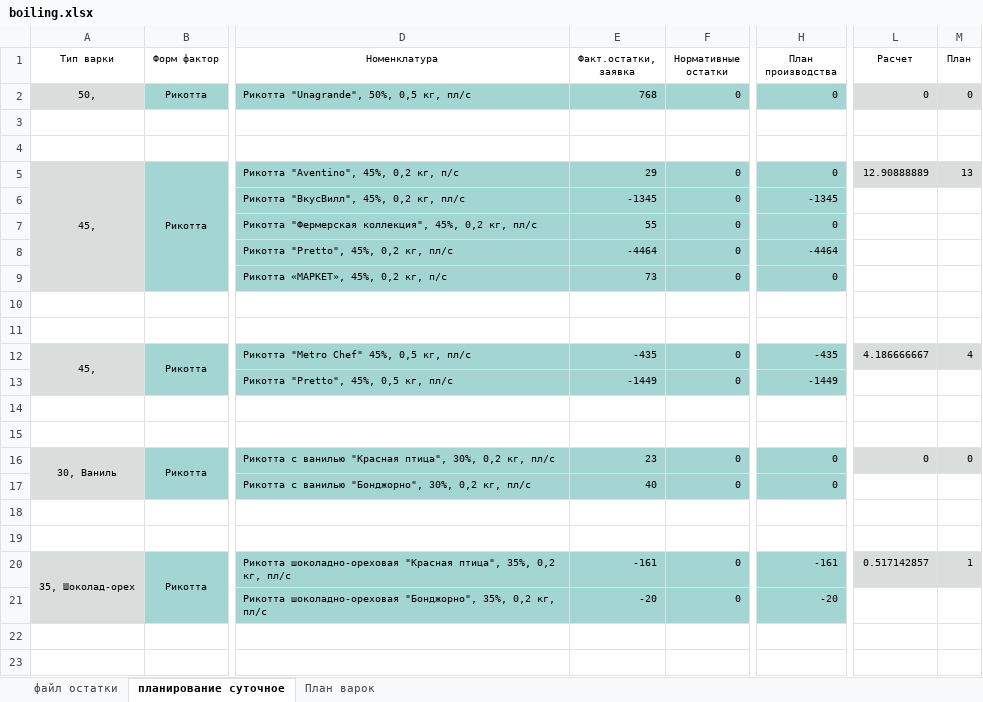
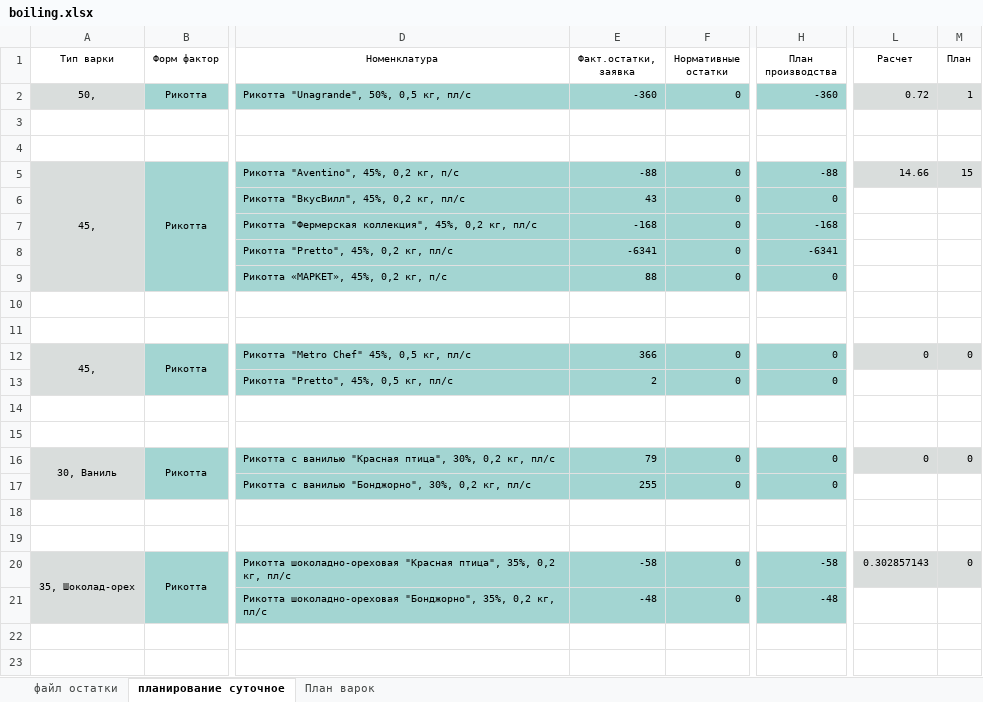
Before and after one commit to nkrokhmal/umalat, an Excel workbook: app/data/static/samples/by_department/ricotta/boiling.xlsx, sheet планирование суточное, drawn as a sheet; only a part is shown, gaps mark what is left out; values as stored, in another font and other column widths than the file's, no borders; the diff covers the shown part only; the diff names each change by its address in the sheet, - before the commit and + after, or states it on an @@ line.

```diff
--- a/app/data/static/samples/by_department/ricotta/boiling.xlsx (sheet планирование суточное)
+++ b/app/data/static/samples/by_department/ricotta/boiling.xlsx (sheet планирование суточное)
-E2 (Факт.остатки, заявка): 768
+E2 (Факт.остатки, заявка): -360
-H2 (План производства): 0
+H2 (План производства): -360
-L2 (Расчет): 0
+L2 (Расчет): 0.72
-M2 (План): 0
+M2 (План): 1
-E5 (Факт.остатки, заявка): 29
+E5 (Факт.остатки, заявка): -88
-H5 (План производства): 0
+H5 (План производства): -88
-L5 (Расчет): 12.90888889
+L5 (Расчет): 14.66
-M5 (План): 13
+M5 (План): 15
-E6 (Факт.остатки, заявка): -1345
+E6 (Факт.остатки, заявка): 43
-H6 (План производства): -1345
+H6 (План производства): 0
-E7 (Факт.остатки, заявка): 55
+E7 (Факт.остатки, заявка): -168
-H7 (План производства): 0
+H7 (План производства): -168
-E8 (Факт.остатки, заявка): -4464
+E8 (Факт.остатки, заявка): -6341
-H8 (План производства): -4464
+H8 (План производства): -6341
-E9 (Факт.остатки, заявка): 73
+E9 (Факт.остатки, заявка): 88
-E12 (Факт.остатки, заявка): -435
+E12 (Факт.остатки, заявка): 366
-H12 (План производства): -435
+H12 (План производства): 0
-L12 (Расчет): 4.186666667
+L12 (Расчет): 0
-M12 (План): 4
+M12 (План): 0
-E13 (Факт.остатки, заявка): -1449
+E13 (Факт.остатки, заявка): 2
-H13 (План производства): -1449
+H13 (План производства): 0
-E16 (Факт.остатки, заявка): 23
+E16 (Факт.остатки, заявка): 79
-E17 (Факт.остатки, заявка): 40
+E17 (Факт.остатки, заявка): 255
-E20 (Факт.остатки, заявка): -161
+E20 (Факт.остатки, заявка): -58
-H20 (План производства): -161
+H20 (План производства): -58
-L20 (Расчет): 0.517142857
+L20 (Расчет): 0.302857143
-M20 (План): 1
+M20 (План): 0
-E21 (Факт.остатки, заявка): -20
+E21 (Факт.остатки, заявка): -48
-H21 (План производства): -20
+H21 (План производства): -48
```
Also changed, not shown: 19 edited cells elsewhere in this sheet, sheet файл остатки, sheet План варок, formulas that keep their value, hidden cells, app/data/static/samples/by_department/milk_project/План по варкам милкпроджект 3.xlsx, 2 other files.
